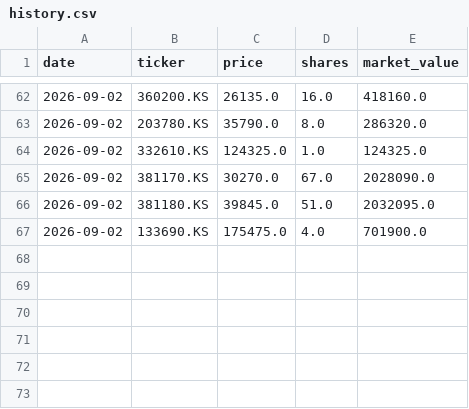
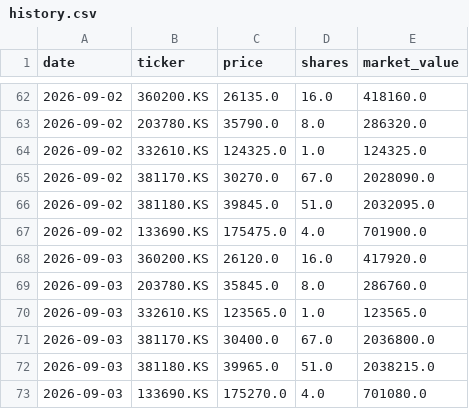
Before and after one commit to taeseok2/portfolio-dashboard, a CSV file: data/history.csv, drawn as a sheet; only a part is shown, gaps mark what is left out; the diff names each change by its address in the sheet, - before the commit and + after, or states it on an @@ line.

```diff
--- a/data/history.csv
+++ b/data/history.csv
+row 68: 2026-09-03 | 360200.KS | 26120.0 | 16.0 | 417920.0
+row 69: 2026-09-03 | 203780.KS | 35845.0 | 8.0 | 286760.0
+row 70: 2026-09-03 | 332610.KS | 123565.0 | 1.0 | 123565.0
+row 71: 2026-09-03 | 381170.KS | 30400.0 | 67.0 | 2036800.0
+row 72: 2026-09-03 | 381180.KS | 39965.0 | 51.0 | 2038215.0
+row 73: 2026-09-03 | 133690.KS | 175270.0 | 4.0 | 701080.0
```
